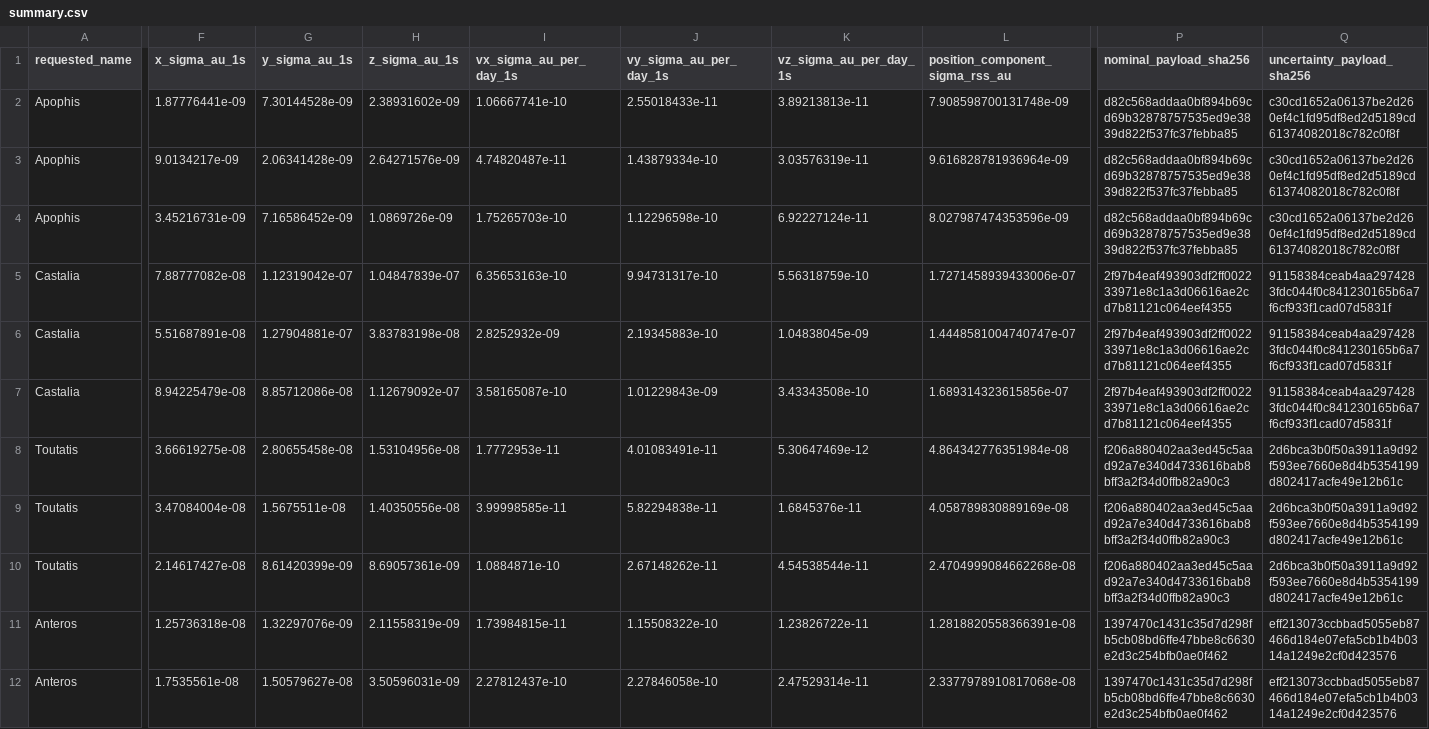
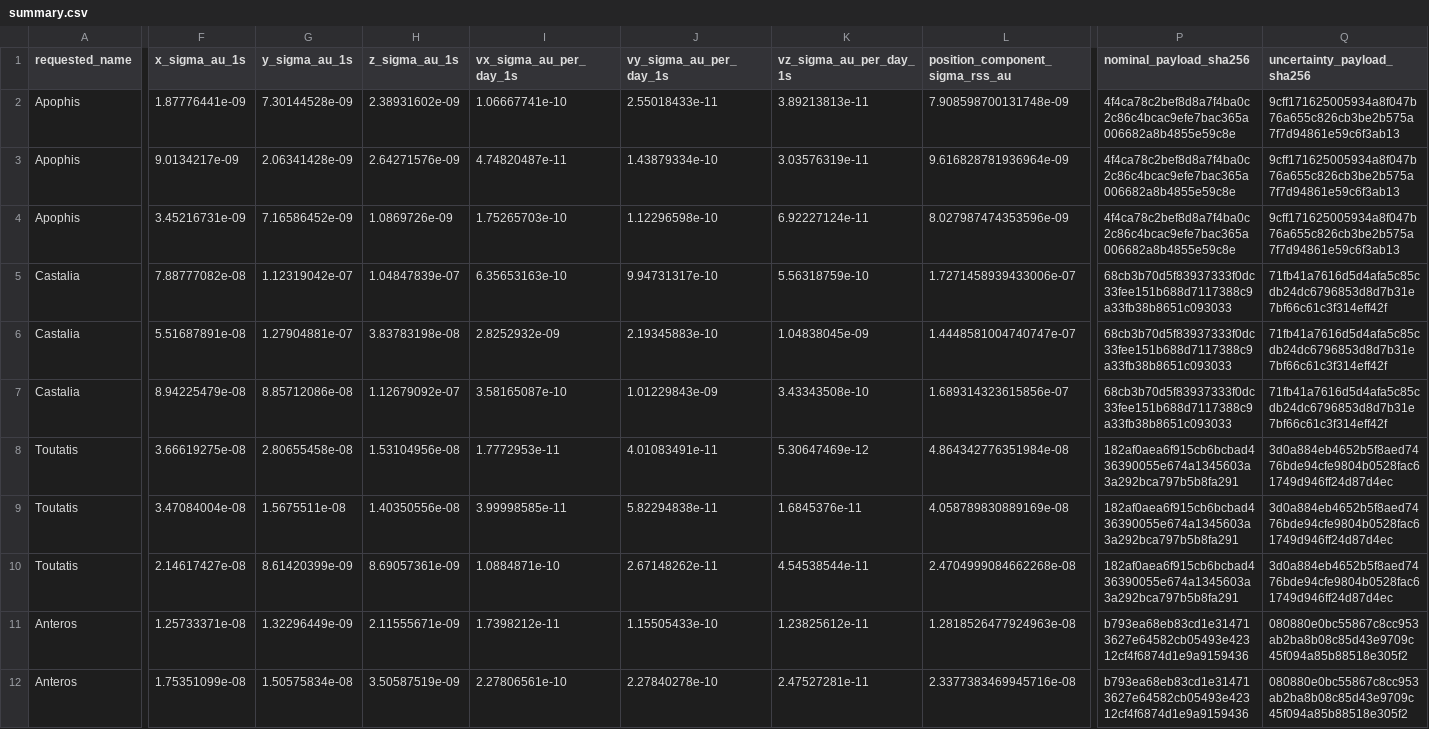
Before and after one commit to achillesromer-coder/Data, a CSV file: data/jpl/horizons/uncertainty/latest/summary.csv, drawn as a sheet; only a part is shown, gaps mark what is left out; the diff covers the shown part only; the diff names each change by its address in the sheet, - before the commit and + after, or states it on an @@ line.

```diff
--- a/data/jpl/horizons/uncertainty/latest/summary.csv
+++ b/data/jpl/horizons/uncertainty/latest/summary.csv
-P2:P4 (nominal_payload_sha256): d82c568addaa0bf894b69cd69b32878757535ed9e3839d822f537fc37febba85
+P2:P4 (nominal_payload_sha256): 4f4ca78c2bef8d8a7f4ba0c2c86c4bcac9efe7bac365a006682a8b4855e59c8e
-Q2:Q4 (uncertainty_payload_sha256): c30cd1652a06137be2d260ef4c1fd95df8ed2d5189cd61374082018c782c0f8f
+Q2:Q4 (uncertainty_payload_sha256): 9cff171625005934a8f047b76a655c826cb3be2b575a7f7d94861e59c6f3ab13
-P5:P7 (nominal_payload_sha256): 2f97b4eaf493903df2ff002233971e8c1a3d06616ae2cd7b81121c064eef4355
+P5:P7 (nominal_payload_sha256): 68cb3b70d5f83937333f0dc33fee151b688d7117388c9a33fb38b8651c093033
-Q5:Q7 (uncertainty_payload_sha256): 91158384ceab4aa2974283fdc044f0c841230165b6a7f6cf933f1cad07d5831f
+Q5:Q7 (uncertainty_payload_sha256): 71fb41a7616d5d4afa5c85cdb24dc6796853d8d7b31e7bf66c61c3f314eff42f
-P8:P10 (nominal_payload_sha256): f206a880402aa3ed45c5aad92a7e340d4733616bab8bff3a2f34d0ffb82a90c3
+P8:P10 (nominal_payload_sha256): 182af0aea6f915cb6bcbad436390055e674a1345603a3a292bca797b5b8fa291
-Q8:Q10 (uncertainty_payload_sha256): 2d6bca3b0f50a3911a9d92f593ee7660e8d4b5354199d802417acfe49e12b61c
+Q8:Q10 (uncertainty_payload_sha256): 3d0a884eb4652b5f8aed7476bde94cfe9804b0528fac61749d946ff24d87d4ec
-F11 (x_sigma_au_1s): 1.25736318e-08
+F11 (x_sigma_au_1s): 1.25733371e-08
-G11 (y_sigma_au_1s): 1.32297076e-09
+G11 (y_sigma_au_1s): 1.32296449e-09
-H11 (z_sigma_au_1s): 2.11558319e-09
+H11 (z_sigma_au_1s): 2.11555671e-09
-I11 (vx_sigma_au_per_day_1s): 1.73984815e-11
+I11 (vx_sigma_au_per_day_1s): 1.7398212e-11
-J11 (vy_sigma_au_per_day_1s): 1.15508322e-10
+J11 (vy_sigma_au_per_day_1s): 1.15505433e-10
-K11 (vz_sigma_au_per_day_1s): 1.23826722e-11
+K11 (vz_sigma_au_per_day_1s): 1.23825612e-11
-L11 (position_component_sigma_rss_au): 1.2818820558366391e-08
+L11 (position_component_sigma_rss_au): 1.2818526477924963e-08
-P11:P12 (nominal_payload_sha256): 1397470c1431c35d7d298fb5cb08bd6ffe47bbe8c6630e2d3c254bfb0ae0f462
+P11:P12 (nominal_payload_sha256): b793ea68eb83cd1e314713627e64582cb05493e42312cf4f6874d1e9a9159436
-Q11:Q12 (uncertainty_payload_sha256): eff213073ccbbad5055eb87466d184e07efa5cb1b4b0314a1249e2cf0d423576
+Q11:Q12 (uncertainty_payload_sha256): 080880e0bc55867c8cc953ab2ba8b08c85d43e9709c45f094a85b88518e305f2
-F12 (x_sigma_au_1s): 1.7535561e-08
+F12 (x_sigma_au_1s): 1.75351099e-08
-G12 (y_sigma_au_1s): 1.50579627e-08
+G12 (y_sigma_au_1s): 1.50575834e-08
-H12 (z_sigma_au_1s): 3.50596031e-09
+H12 (z_sigma_au_1s): 3.50587519e-09
-I12 (vx_sigma_au_per_day_1s): 2.27812437e-10
+I12 (vx_sigma_au_per_day_1s): 2.27806561e-10
-J12 (vy_sigma_au_per_day_1s): 2.27846058e-10
+J12 (vy_sigma_au_per_day_1s): 2.27840278e-10
-K12 (vz_sigma_au_per_day_1s): 2.47529314e-11
+K12 (vz_sigma_au_per_day_1s): 2.47527281e-11
-L12 (position_component_sigma_rss_au): 2.3377978910817068e-08
+L12 (position_component_sigma_rss_au): 2.3377383469945716e-08
```
Also changed, not shown: 30 edited cells elsewhere in this file, data/jpl/horizons/latest/summary.csv, data/jpl/neighbours/horizons/latest/summary.csv, 47 other files.
